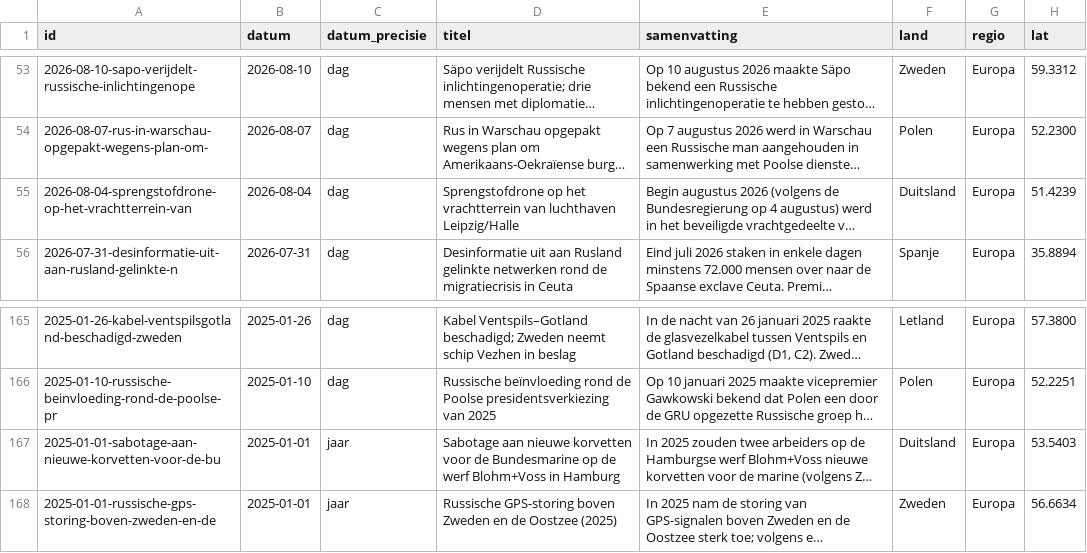
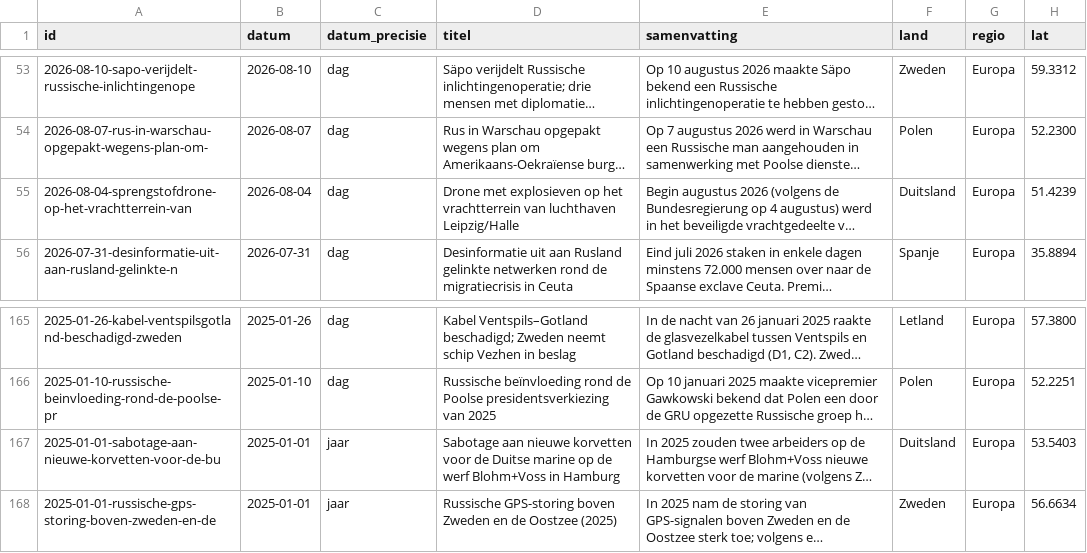
Before and after one commit to iustkuipers/incidentatlas, a CSV file: data/incidenten.csv, drawn as a sheet; only a part is shown, gaps mark what is left out; long unchanged cells end in …; the diff names each change by its address in the sheet, - before the commit and + after, or states it on an @@ line.

```diff
--- a/data/incidenten.csv
+++ b/data/incidenten.csv
-D55 (titel): Sprengstofdrone op het…
+D55 (titel): Drone met explosieven op het…
-D167 (titel): …voor de Bundesmarine op de…
+D167 (titel): …voor de Duitse marine op de…
```
Also changed, not shown: data/wijzigingen.csv, 3 other files.
